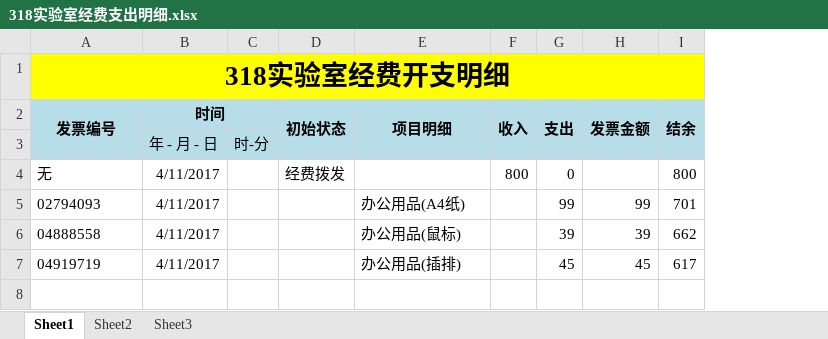
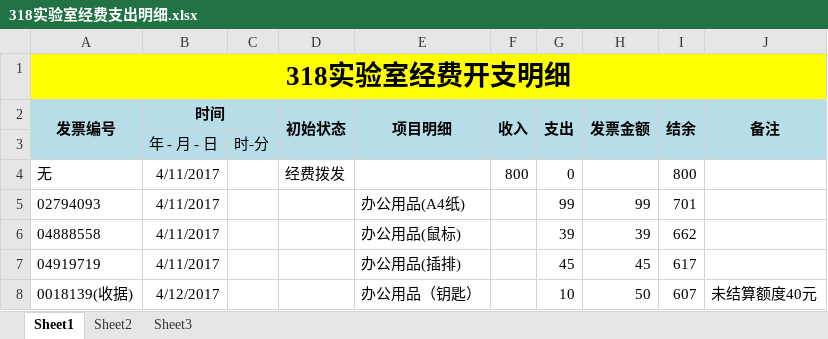
Before and after one commit to grasscoder/Test, an Excel workbook: 318实验室经费支出明细.xlsx, sheet Sheet1, drawn as a sheet; values as stored, in another font and other column widths than the file's, no borders; the diff names each change by its address in the sheet, - before the commit and + after, or states it on an @@ line.

Commit message:
1
1

```diff
--- a/318实验室经费支出明细.xlsx (sheet Sheet1)
+++ b/318实验室经费支出明细.xlsx (sheet Sheet1)
+column J (备注), empty
+row 8: 0018139(收据) | 4/12/2017 |  |  | 办公用品（钥匙） |  | 10 | 50 | 607 | 未结算额度40元
```
